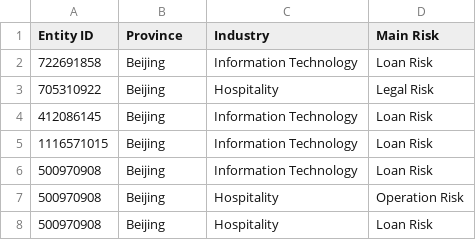
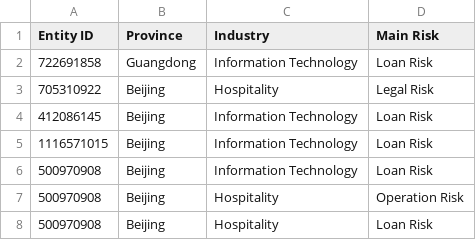
Before and after one commit to yeeesabella/fintech_chengdu80_2021, a CSV file: data/full_search_list.csv, drawn as a sheet; only a part is shown.

Commit message:
change huawei province to guangdong

```diff
--- a/data/full_search_list.csv
+++ b/data/full_search_list.csv
@@ -1,3 +1,3 @@
 Entity ID,Province,Industry,Main Risk
-722691858,Beijing,Information Technology,Loan Risk
+722691858,Guangdong,Information Technology,Loan Risk
 705310922,Beijing,Hospitality,Legal Risk
```
